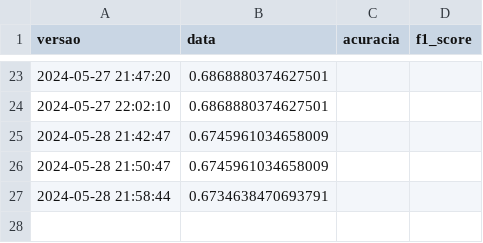
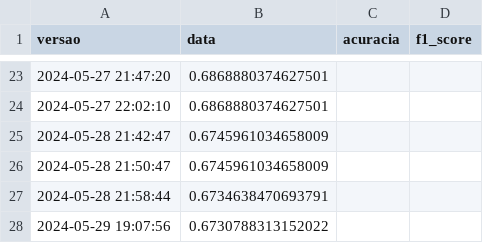
Before and after one commit to diogosilvabr/Donation.IA, a CSV file: ml/historico_metricas.csv, drawn as a sheet; only a part is shown, gaps mark what is left out; the diff names each change by its address in the sheet, - before the commit and + after, or states it on an @@ line.

```diff
--- a/ml/historico_metricas.csv
+++ b/ml/historico_metricas.csv
+row 28: 2024-05-29 19:07:56 | 0.6730788313152022
```
Also changed, not shown: 2 other files.
